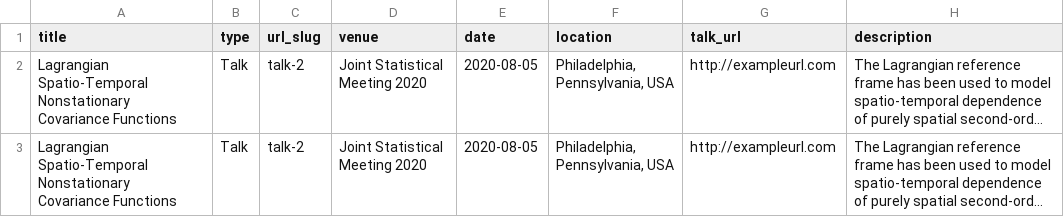
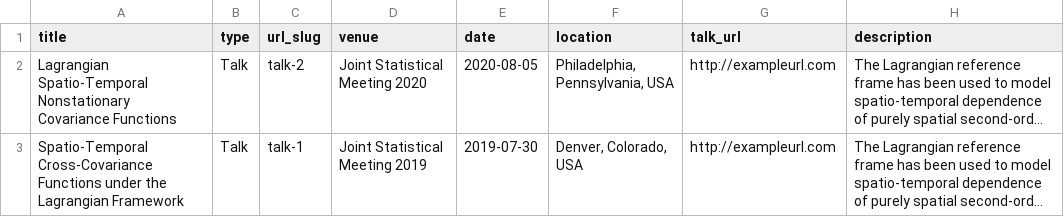
Before and after one commit to marysalvana/marysalvana.github.io, a TSV file: markdown_generator/talks.tsv, drawn as a sheet; long unchanged cells end in …; the diff names each change by its address in the sheet, - before the commit and + after, or states it on an @@ line.

Commit message:
Update talks.tsv

```diff
--- a/markdown_generator/talks.tsv
+++ b/markdown_generator/talks.tsv
-A3 (title): Lagrangian Spatio-Temporal Nonstationary Covariance Functions
+A3 (title): Spatio-Temporal Cross-Covariance Functions under the Lagrangian Framework
-C3 (url_slug): talk-2
+C3 (url_slug): talk-1
-D3 (venue): Joint Statistical Meeting 2020
+D3 (venue): Joint Statistical Meeting 2019
-E3 (date): 2020-08-05
+E3 (date): 2019-07-30
-F3 (location): Philadelphia, Pennsylvania, USA
+F3 (location): Denver, Colorado, USA
```
